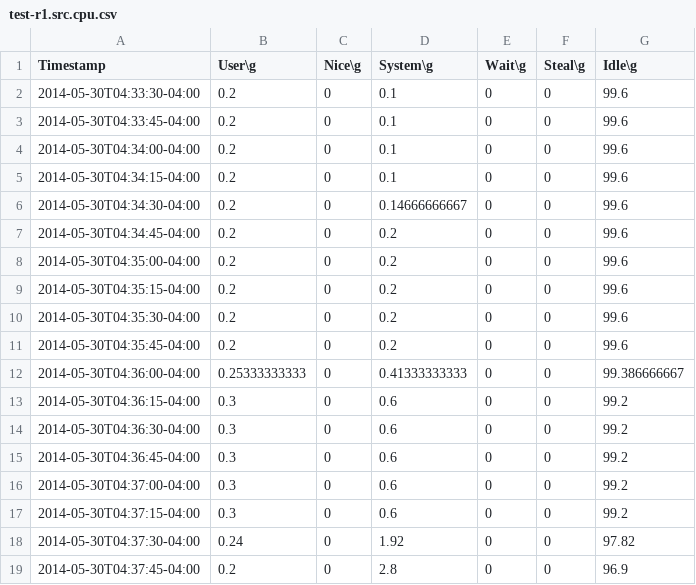
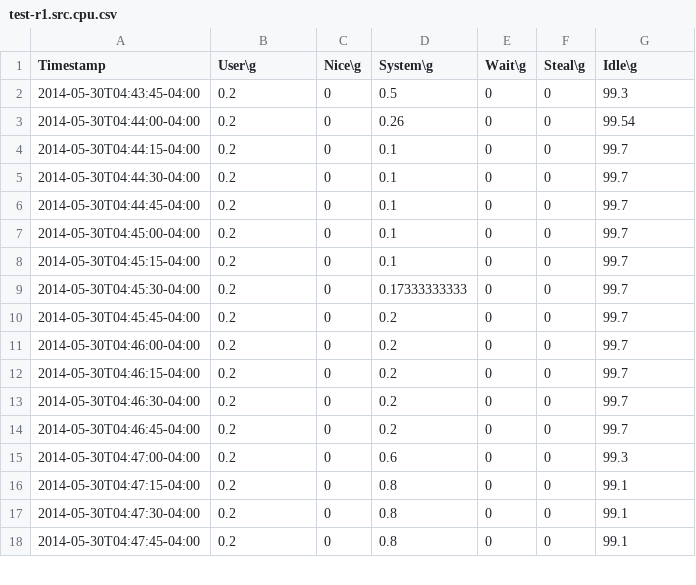
Before and after one commit to david78k/migration, a CSV file: test-r1.src.cpu.csv, drawn as a sheet; only a part is shown; the diff covers the shown part only.

```diff
--- a/test-r1.src.cpu.csv
+++ b/test-r1.src.cpu.csv
@@ -1,19 +1,18 @@
 Timestamp,User\g,Nice\g,System\g,Wait\g,Steal\g,Idle\g
-2014-05-30T04:33:30-04:00,0.2,0,0.1,0,0,99.6
-2014-05-30T04:33:45-04:00,0.2,0,0.1,0,0,99.6
-2014-05-30T04:34:00-04:00,0.2,0,0.1,0,0,99.6
-2014-05-30T04:34:15-04:00,0.2,0,0.1,0,0,99.6
-2014-05-30T04:34:30-04:00,0.2,0,0.14666666667,0,0,99.6
-2014-05-30T04:34:45-04:00,0.2,0,0.2,0,0,99.6
-2014-05-30T04:35:00-04:00,0.2,0,0.2,0,0,99.6
-2014-05-30T04:35:15-04:00,0.2,0,0.2,0,0,99.6
-2014-05-30T04:35:30-04:00,0.2,0,0.2,0,0,99.6
-2014-05-30T04:35:45-04:00,0.2,0,0.2,0,0,99.6
-2014-05-30T04:36:00-04:00,0.25333333333,0,0.41333333333,0,0,99.386666667
-2014-05-30T04:36:15-04:00,0.3,0,0.6,0,0,99.2
-2014-05-30T04:36:30-04:00,0.3,0,0.6,0,0,99.2
-2014-05-30T04:36:45-04:00,0.3,0,0.6,0,0,99.2
-2014-05-30T04:37:00-04:00,0.3,0,0.6,0,0,99.2
-2014-05-30T04:37:15-04:00,0.3,0,0.6,0,0,99.2
-2014-05-30T04:37:30-04:00,0.24,0,1.92,0,0,97.82
-2014-05-30T04:37:45-04:00,0.2,0,2.8,0,0,96.9
+2014-05-30T04:43:45-04:00,0.2,0,0.5,0,0,99.3
+2014-05-30T04:44:00-04:00,0.2,0,0.26,0,0,99.54
+2014-05-30T04:44:15-04:00,0.2,0,0.1,0,0,99.7
+2014-05-30T04:44:30-04:00,0.2,0,0.1,0,0,99.7
+2014-05-30T04:44:45-04:00,0.2,0,0.1,0,0,99.7
+2014-05-30T04:45:00-04:00,0.2,0,0.1,0,0,99.7
+2014-05-30T04:45:15-04:00,0.2,0,0.1,0,0,99.7
+2014-05-30T04:45:30-04:00,0.2,0,0.17333333333,0,0,99.7
+2014-05-30T04:45:45-04:00,0.2,0,0.2,0,0,99.7
+2014-05-30T04:46:00-04:00,0.2,0,0.2,0,0,99.7
+2014-05-30T04:46:15-04:00,0.2,0,0.2,0,0,99.7
+2014-05-30T04:46:30-04:00,0.2,0,0.2,0,0,99.7
+2014-05-30T04:46:45-04:00,0.2,0,0.2,0,0,99.7
+2014-05-30T04:47:00-04:00,0.2,0,0.6,0,0,99.3
+2014-05-30T04:47:15-04:00,0.2,0,0.8,0,0,99.1
+2014-05-30T04:47:30-04:00,0.2,0,0.8,0,0,99.1
+2014-05-30T04:47:45-04:00,0.2,0,0.8,0,0,99.1
```
Also changed, not shown: 1 added row and 7 edited cells elsewhere in this file, test-r1.dest.cpu.csv, test-r1.master.cpu.csv, 23 other files.
